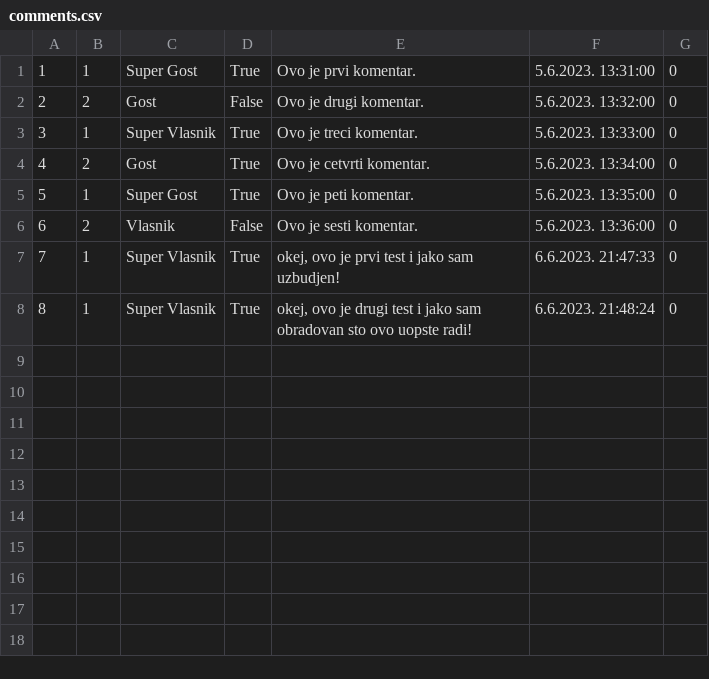
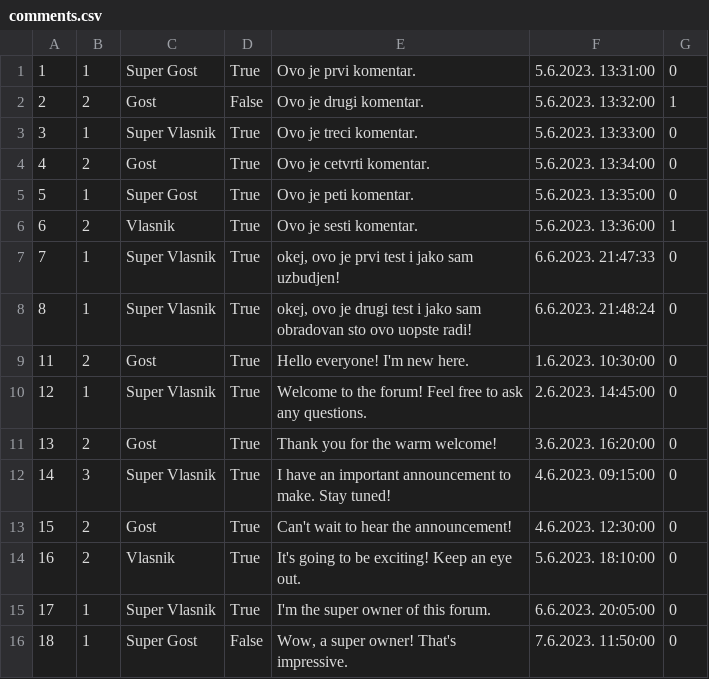
Before and after one commit to JovanDozic/sims-2023-group-4-team-A, a CSV file: sims-2023-group-4-team-A/SIMSProject/Resources/Data/comments.csv, drawn as a sheet.

Commit message:
[Implemented adding comment, displaying all information, creating forum and comment methods, downvoting on a comment from not-trusted guest]

```diff
--- a/sims-2023-group-4-team-A/SIMSProject/Resources/Data/comments.csv
+++ b/sims-2023-group-4-team-A/SIMSProject/Resources/Data/comments.csv
@@ -1,3 +1,3 @@
 1|1|Super Gost|True|Ovo je prvi komentar.|5.6.2023. 13:31:00|0
-2|2|Gost |False|Ovo je drugi komentar.|5.6.2023. 13:32:00|0
+2|2|Gost |False|Ovo je drugi komentar.|5.6.2023. 13:32:00|1
 3|1|Super Vlasnik|True|Ovo je treci komentar.|5.6.2023. 13:33:00|0
@@ -5,4 +5,12 @@
 5|1|Super Gost|True|Ovo je peti komentar.|5.6.2023. 13:35:00|0
-6|2|Vlasnik|False|Ovo je sesti komentar.|5.6.2023. 13:36:00|0
+6|2|Vlasnik|True|Ovo je sesti komentar.|5.6.2023. 13:36:00|1
 7|1|Super Vlasnik|True|okej, ovo je prvi test i jako sam uzbudjen!|6.6.2023. 21:47:33|0
 8|1|Super Vlasnik|True|okej, ovo je drugi test i jako sam obradovan sto ovo uopste radi!|6.6.2023. 21:48:24|0
+11|2|Gost |True|Hello everyone! I'm new here.|1.6.2023. 10:30:00|0
+12|1|Super Vlasnik|True|Welcome to the forum! Feel free to ask any questions.|2.6.2023. 14:45:00|0
+13|2|Gost |True|Thank you for the warm welcome!|3.6.2023. 16:20:00|0
+14|3|Super Vlasnik|True|I have an important announcement to make. Stay tuned!|4.6.2023. 09:15:00|0
+15|2|Gost |True|Can't wait to hear the announcement!|4.6.2023. 12:30:00|0
+16|2|Vlasnik|True|It's going to be exciting! Keep an eye out.|5.6.2023. 18:10:00|0
+17|1|Super Vlasnik|True|I'm the super owner of this forum.|6.6.2023. 20:05:00|0
+18|1|Super Gost|False|Wow, a super owner! That's impressive.|7.6.2023. 11:50:00|0
```
Also changed, not shown: 17 other files.
